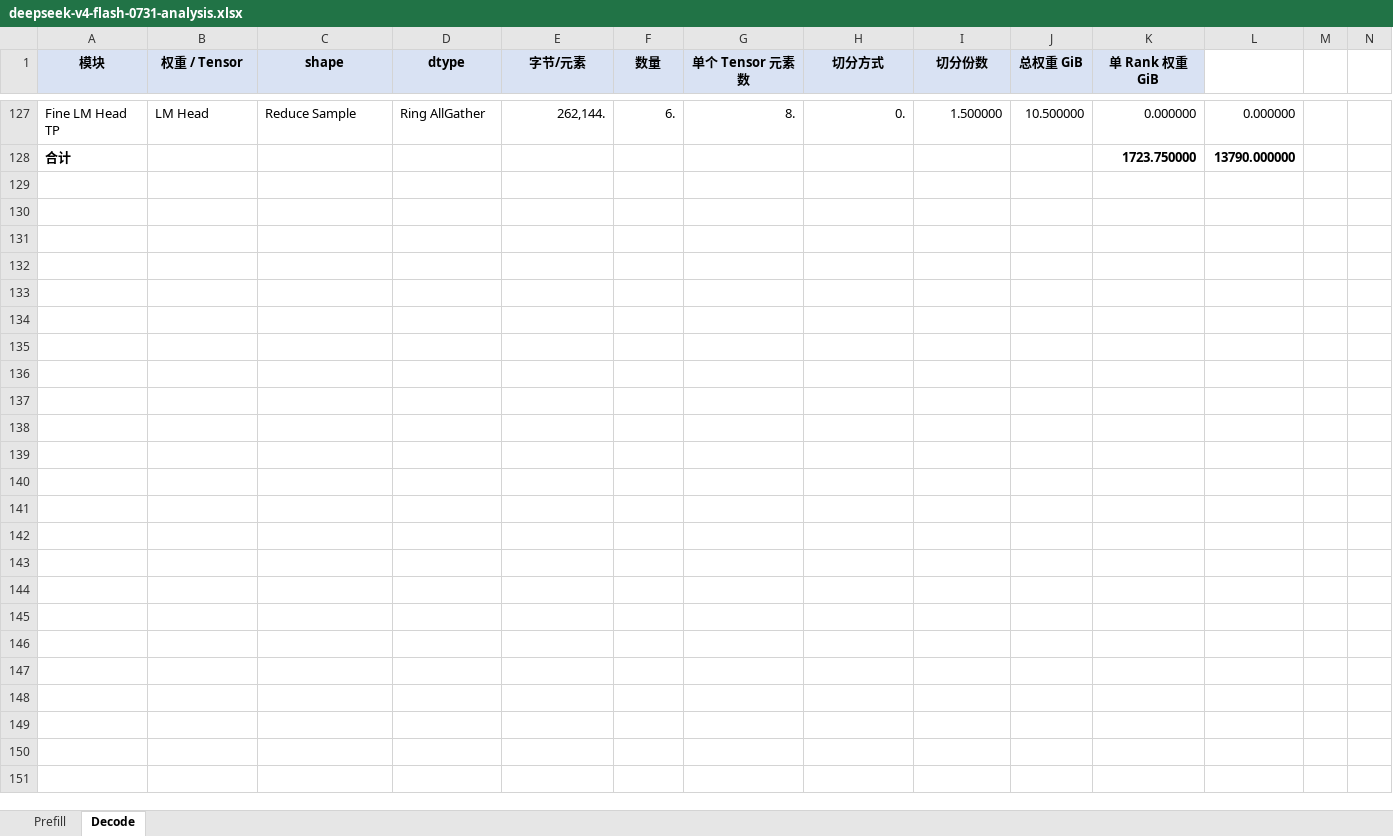
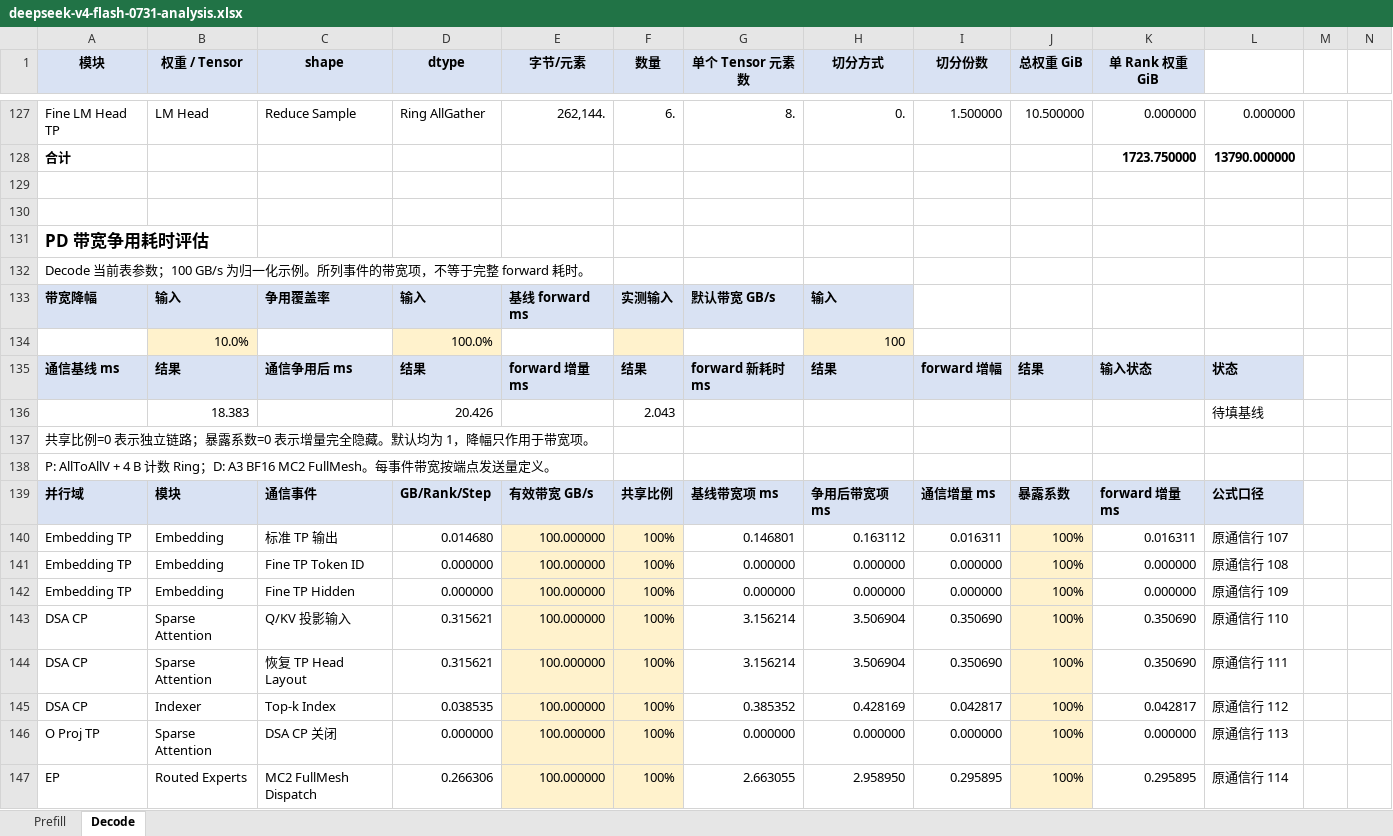
Before and after one commit to maoxx241/se-tools, an Excel workbook: models/deepseek-v4-flash-0731/deepseek-v4-flash-0731-analysis.xlsx, sheet Decode, drawn as a sheet; only a part is shown, gaps mark what is left out; values as stored, in another font and other column widths than the file's, no borders; conditional formats not drawn; rows hold the shown columns only; the diff covers the shown part only; the diff names each change by its address in the sheet, - before the commit and + after, or states it on an @@ line.

```diff
--- a/models/deepseek-v4-flash-0731/deepseek-v4-flash-0731-analysis.xlsx (sheet Decode)
+++ b/models/deepseek-v4-flash-0731/deepseek-v4-flash-0731-analysis.xlsx (sheet Decode)
+row 129: (empty)
+row 130: (empty)
+row 131: PD 带宽争用耗时评估
+row 132: Decode 当前表参数；100 GB/s 为归一化示例。所列事件的带宽项，不等于完整 forward 耗时。
+row 133: 带宽降幅 | 输入 | 争用覆盖率 | 输入 | 基线 forward ms | 实测输入 | 默认带宽 GB/s | 输入
+row 134:  | 10.0% |  | 100.0% |  |  |  | 100
+row 135: 通信基线 ms | 结果 | 通信争用后 ms | 结果 | forward 增量 ms | 结果 | forward 新耗时 ms | 结果 | forward 增幅 | 结果 | 输入状态 | 状态
+row 136:  | 18.383 |  | 20.426 |  | 2.043 |  |  |  |  |  | 待填基线
+row 137: 共享比例=0 表示独立链路；暴露系数=0 表示增量完全隐藏。默认均为 1，降幅只作用于带宽项。
+row 138: P: AllToAllV + 4 B 计数 Ring；D: A3 BF16 MC2 FullMesh。每事件带宽按端点发送量定义。
+row 139: 并行域 | 模块 | 通信事件 | GB/Rank/Step | 有效带宽 GB/s | 共享比例 | 基线带宽项 ms | 争用后带宽项 ms | 通信增量 ms | 暴露系数 | forward 增量 ms | 公式口径
+row 140: Embedding TP | Embedding | 标准 TP 输出 | 0.014680 | 100.000000 | 100% | 0.146801 | 0.163112 | 0.016311 | 100% | 0.016311 | 原通信行 107
+row 141: Embedding TP | Embedding | Fine TP Token ID | 0.000000 | 100.000000 | 100% | 0.000000 | 0.000000 | 0.000000 | 100% | 0.000000 | 原通信行 108
+row 142: Embedding TP | Embedding | Fine TP Hidden | 0.000000 | 100.000000 | 100% | 0.000000 | 0.000000 | 0.000000 | 100% | 0.000000 | 原通信行 109
+row 143: DSA CP | Sparse Attention | Q/KV 投影输入 | 0.315621 | 100.000000 | 100% | 3.156214 | 3.506904 | 0.350690 | 100% | 0.350690 | 原通信行 110
+row 144: DSA CP | Sparse Attention | 恢复 TP Head Layout | 0.315621 | 100.000000 | 100% | 3.156214 | 3.506904 | 0.350690 | 100% | 0.350690 | 原通信行 111
+row 145: DSA CP | Indexer | Top-k Index | 0.038535 | 100.000000 | 100% | 0.385352 | 0.428169 | 0.042817 | 100% | 0.042817 | 原通信行 112
+row 146: O Proj TP | Sparse Attention | DSA CP 关闭 | 0.000000 | 100.000000 | 100% | 0.000000 | 0.000000 | 0.000000 | 100% | 0.000000 | 原通信行 113
+row 147: EP | Routed Experts | MC2 FullMesh Dispatch | 0.266306 | 100.000000 | 100% | 2.663055 | 2.958950 | 0.295895 | 100% | 0.295895 | 原通信行 114
```
Also changed, not shown: 15 added rows elsewhere in this sheet, sheet Prefill, models/deepseek-v4-pro-0813/deepseek-v4-pro-0813-analysis.xlsx, models/deepseek-v4.1-flash/deepseek-v4.1-flash-analysis.xlsx, 41 other files.
